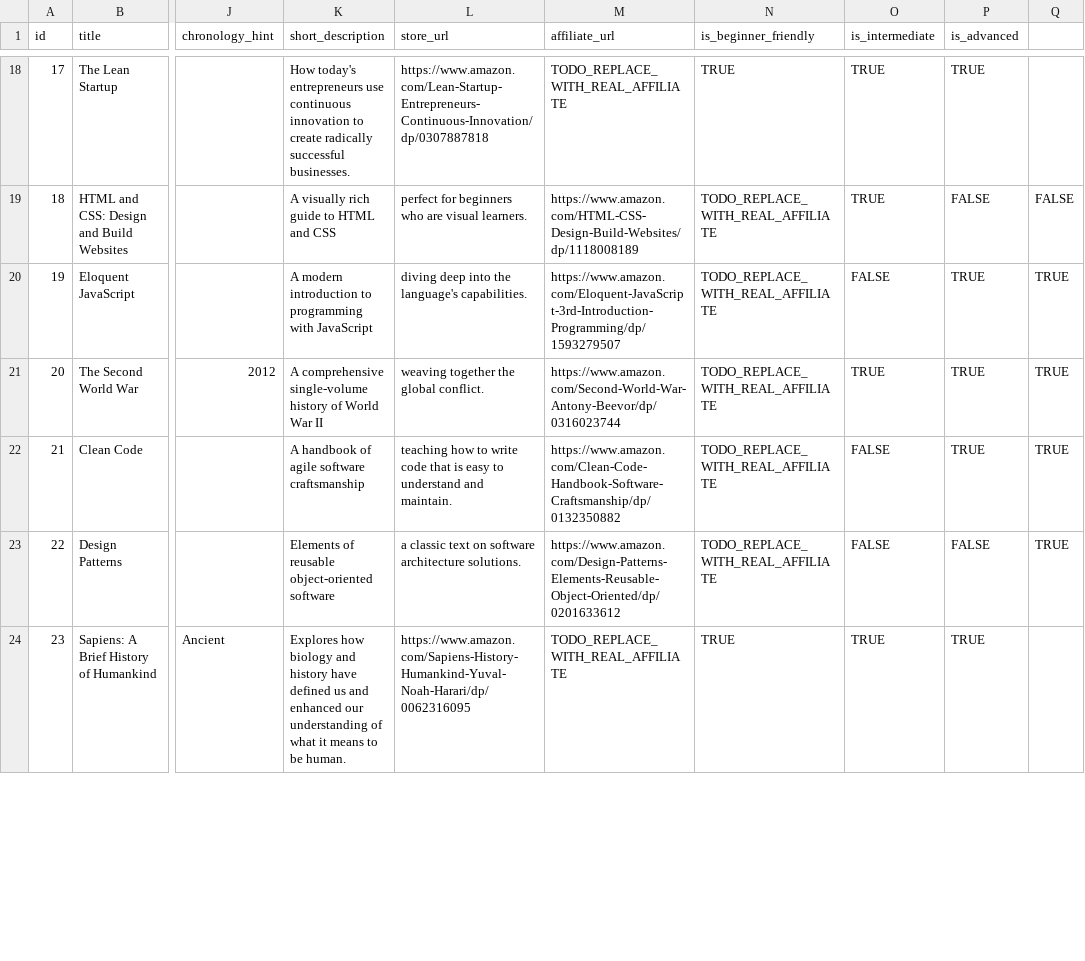
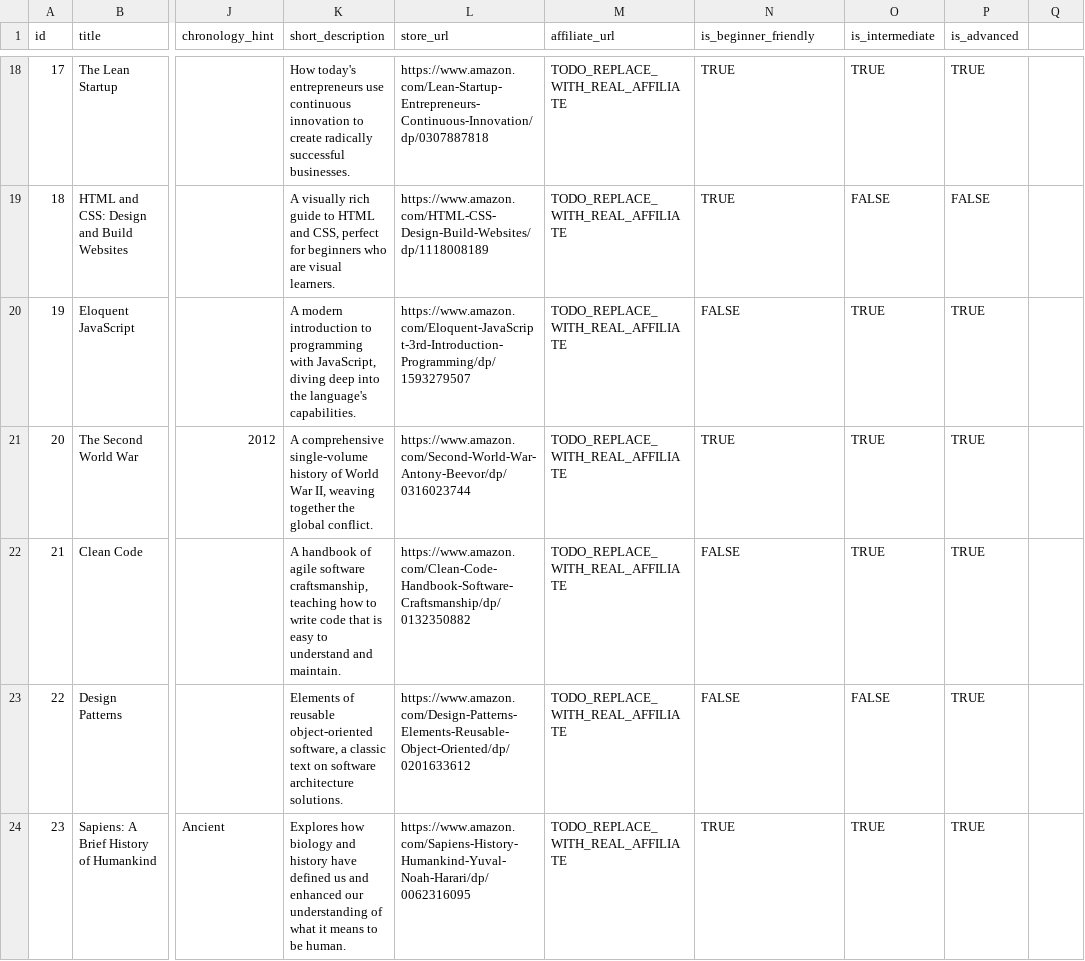
Before and after one commit to halchemylab/halchemy-learning-atlas, a CSV file: data/books.csv, drawn as a sheet; only a part is shown, gaps mark what is left out; the diff covers the shown part only; the diff names each change by its address in the sheet, - before the commit and + after, or states it on an @@ line.

Commit message:
Feature: Implement core recommendation logic
- Add src/books.py with loading, filtering, and sequencing logic
- Fix CSV parsing error in data/books.csv (quoted text fields)
- Add test_logic.py to verify recommendation engine

```diff
--- a/data/books.csv
+++ b/data/books.csv
-K19 (short_description): …HTML and CSS
+K19 (short_description): …HTML and CSS, perfect for beginners who are visual learners.
-L19 (store_url): perfect for beginners who are visual learners.
+L19 (store_url): https://www.amazon.com/HTML-CSS-Design-Build-Websites/dp/1118008189
-M19 (affiliate_url): https://www.amazon.com/HTML-CSS-Design-Build-Websites/dp/1118008189
+M19 (affiliate_url): TODO_REPLACE_WITH_REAL_AFFILIATE
-N19 (is_beginner_friendly): TODO_REPLACE_WITH_REAL_AFFILIATE
+N19 (is_beginner_friendly): TRUE
-O19 (is_intermediate): TRUE
+O19 (is_intermediate): FALSE
-Q19: FALSE
+Q19: (empty)
-K20 (short_description): …programming with JavaScript
+K20 (short_description): …programming with JavaScript, diving deep into the language's capabilities.
-L20 (store_url): diving deep into the language's capabilities.
+L20 (store_url): https://www.amazon.com/Eloquent-JavaScript-3rd-Introduction-Programming/dp/1593279507
-M20 (affiliate_url): https://www.amazon.com/Eloquent-JavaScript-3rd-Introduction-Programming/dp/1593279507
+M20 (affiliate_url): TODO_REPLACE_WITH_REAL_AFFILIATE
-N20 (is_beginner_friendly): TODO_REPLACE_WITH_REAL_AFFILIATE
+N20 (is_beginner_friendly): FALSE
-O20 (is_intermediate): FALSE
+O20 (is_intermediate): TRUE
-Q20:Q23: TRUE
+Q20:Q23: (empty)
-K21 (short_description): …World War II
+K21 (short_description): …World War II, weaving together the global conflict.
-L21 (store_url): weaving together the global conflict.
+L21 (store_url): https://www.amazon.com/Second-World-War-Antony-Beevor/dp/0316023744
-M21 (affiliate_url): https://www.amazon.com/Second-World-War-Antony-Beevor/dp/0316023744
+M21 (affiliate_url): TODO_REPLACE_WITH_REAL_AFFILIATE
-N21 (is_beginner_friendly): TODO_REPLACE_WITH_REAL_AFFILIATE
+N21 (is_beginner_friendly): TRUE
-K22 (short_description): …agile software craftsmanship
+K22 (short_description): …agile software craftsmanship, teaching how to write code that is easy to understand and maintain.
-L22 (store_url): teaching how to write code that is easy to understand and maintain.
+L22 (store_url): https://www.amazon.com/Clean-Code-Handbook-Software-Craftsmanship/dp/0132350882
-M22 (affiliate_url): https://www.amazon.com/Clean-Code-Handbook-Software-Craftsmanship/dp/0132350882
+M22 (affiliate_url): TODO_REPLACE_WITH_REAL_AFFILIATE
-N22:N23 (is_beginner_friendly): TODO_REPLACE_WITH_REAL_AFFILIATE
+N22:N23 (is_beginner_friendly): FALSE
-O22 (is_intermediate): FALSE
+O22 (is_intermediate): TRUE
-K23 (short_description): …reusable object-oriented software
+K23 (short_description): …reusable object-oriented software, a classic text on software architecture solutions.
-L23 (store_url): a classic text on software architecture solutions.
+L23 (store_url): https://www.amazon.com/Design-Patterns-Elements-Reusable-Object-Oriented/dp/0201633612
-M23 (affiliate_url): https://www.amazon.com/Design-Patterns-Elements-Reusable-Object-Oriented/dp/0201633612
+M23 (affiliate_url): TODO_REPLACE_WITH_REAL_AFFILIATE
-P23 (is_advanced): FALSE
+P23 (is_advanced): TRUE
```
Also changed, not shown: 109 edited cells elsewhere in this file, 2 other files.
